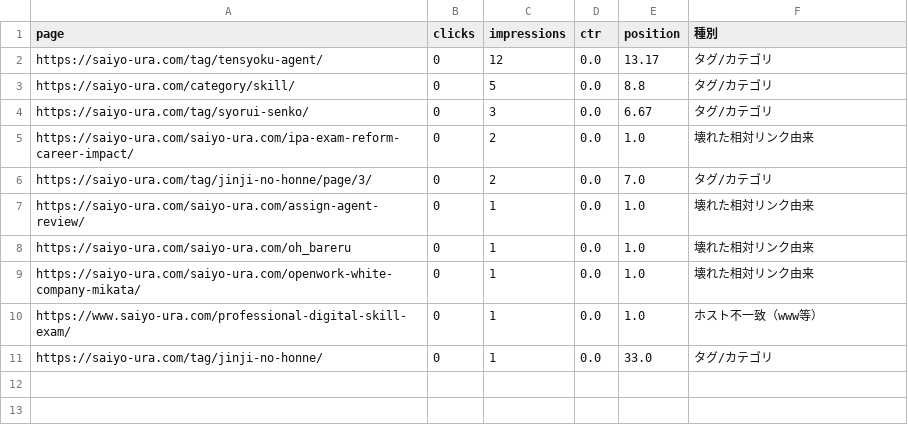
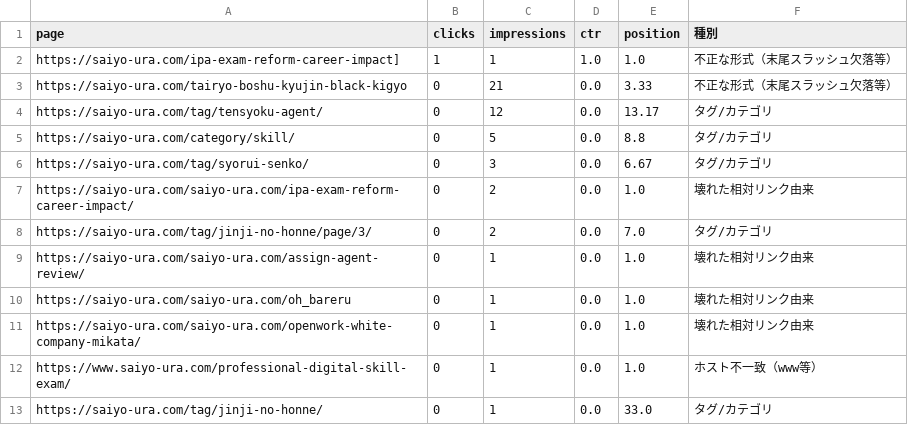
Before and after one commit to xxkkoouragawasaiyo/saiyo_ura_blog, a CSV file: reports/gsc/2026-10-10/url_issues.csv, drawn as a sheet; the diff names each change by its address in the sheet, - before the commit and + after, or states it on an @@ line.

```diff
--- a/reports/gsc/2026-10-10/url_issues.csv
+++ b/reports/gsc/2026-10-10/url_issues.csv
+row 2: https://saiyo-ura.com/ipa-exam-reform-career-impact] | 1 | 1 | 1.0 | 1.0 | 不正な形式（末尾スラッシュ欠落等）
+row 3: https://saiyo-ura.com/tairyo-boshu-kyujin-black-kigyo | 0 | 21 | 0.0 | 3.33 | 不正な形式（末尾スラッシュ欠落等）
```
Also changed, not shown: reports/gsc/2026-10-10/pages.csv, 9 other files.
